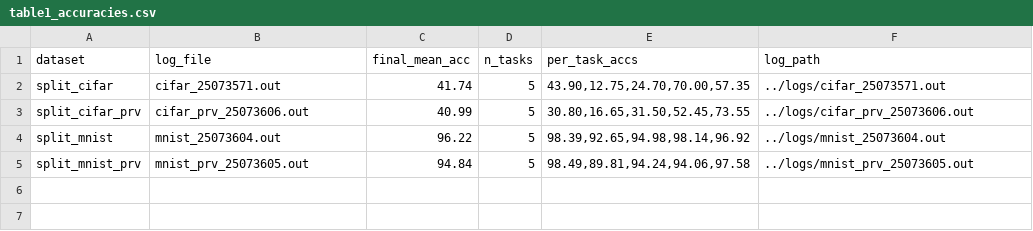
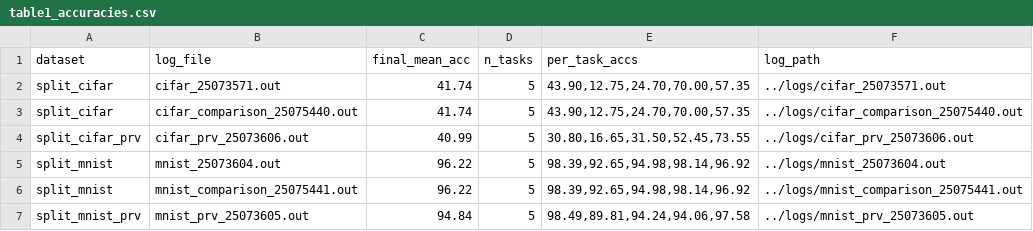
Before and after one commit to ShirleyX-Yu/VSReL-Coreset-CL, a CSV file: analysis/table1_accuracies.csv, drawn as a sheet.

```diff
--- a/analysis/table1_accuracies.csv
+++ b/analysis/table1_accuracies.csv
@@ -2,4 +2,6 @@ dataset,log_file,final_mean_acc,n_tasks,per_task_accs,log_path
 split_cifar,cifar_25073571.out,41.74,5,"43.90,12.75,24.70,70.00,57.35",../logs/cifar_25073571.out
+split_cifar,cifar_comparison_25075440.out,41.74,5,"43.90,12.75,24.70,70.00,57.35",../logs/cifar_comparison_25075440.out
 split_cifar_prv,cifar_prv_25073606.out,40.99,5,"30.80,16.65,31.50,52.45,73.55",../logs/cifar_prv_25073606.out
 split_mnist,mnist_25073604.out,96.22,5,"98.39,92.65,94.98,98.14,96.92",../logs/mnist_25073604.out
+split_mnist,mnist_comparison_25075441.out,96.22,5,"98.39,92.65,94.98,98.14,96.92",../logs/mnist_comparison_25075441.out
 split_mnist_prv,mnist_prv_25073605.out,94.84,5,"98.49,89.81,94.24,94.06,97.58",../logs/mnist_prv_25073605.out
```
Also changed, not shown: analysis/table1_metrics.csv.
